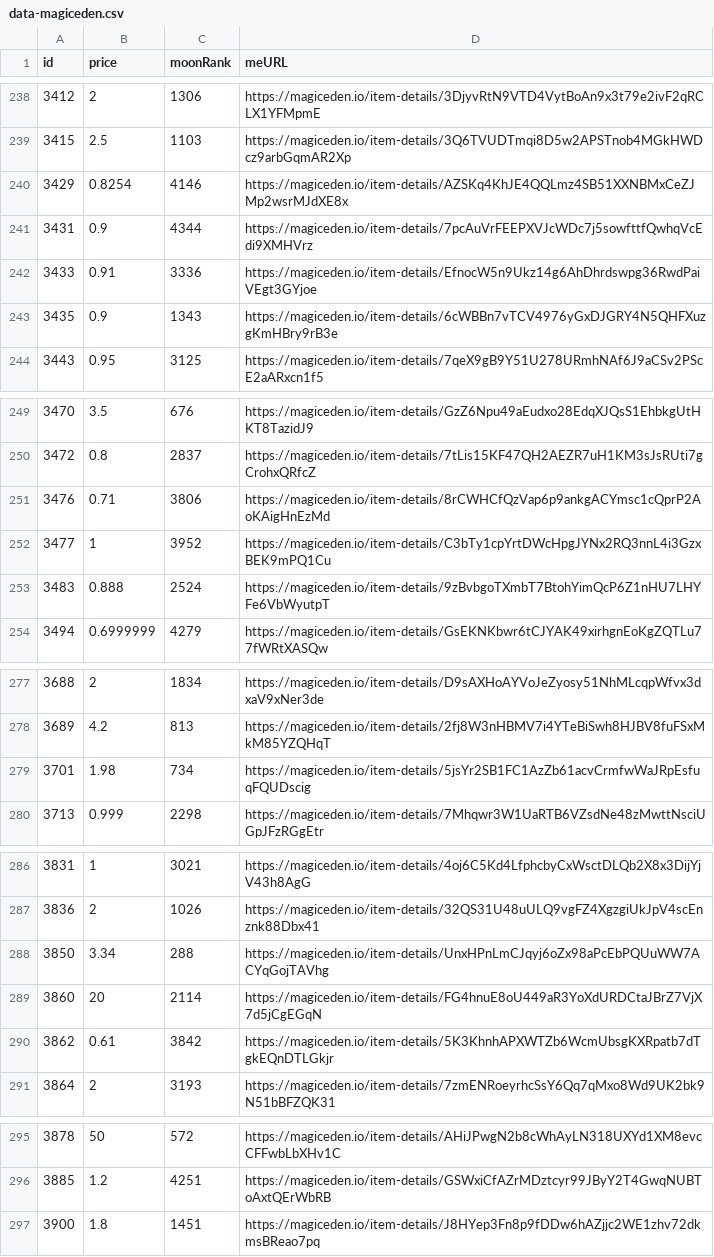
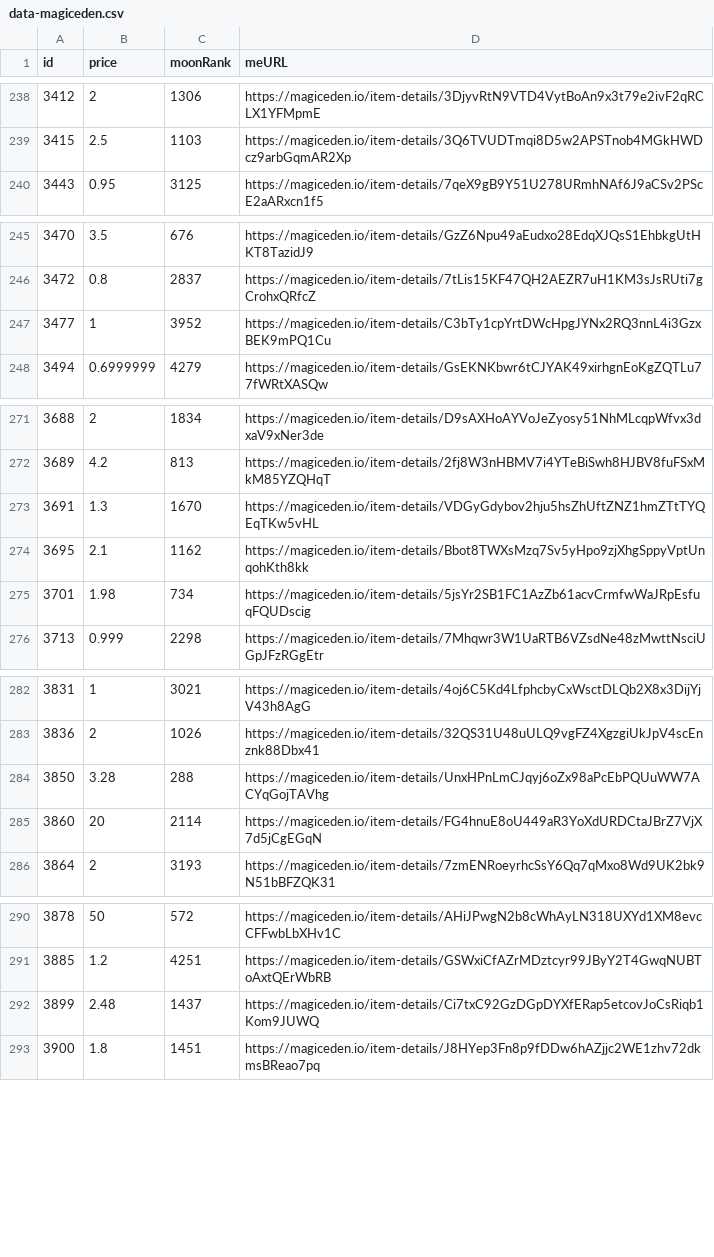
Before and after one commit to pgaspar/saibagang-monitor, a CSV file: data-magiceden.csv, drawn as a sheet; only a part is shown, gaps mark what is left out; the diff covers the shown part only.

Commit message:
Flat: latest data (2021-11-15T15:36:47.810Z) {   "date": "2021-11-15T15:36:47.810Z",   "files": [     {       "name": "data-magiceden.csv",       "deltaBytes": -289,       "source": "https://api-mainnet.magiceden.io/rpc/getListedNFTsByQuery?q=%7B%22%24match%22%3A%7B%22collectionSymbol%22%3A%22saiba_gang%22%7D%2C%22%24sort%22%3A%7B%22takerAmount%22%3A1%2C%22createdAt%22%3A-1%7D%7D"     },     {       "name": "data-solanart.csv",       "deltaBytes": -283,       "source": "https://qzlsklfacc.medianetwork.cloud/nft_for_sale?collection=saibagang"     }   ] }

```diff
--- a/data-magiceden.csv
+++ b/data-magiceden.csv
@@ -239,6 +239,2 @@ id,price,moonRank,meURL
 3415,2.5,1103,https://magiceden.io/item-details/3Q6TVUDTmqi8D5w2APSTnob4MGkHWDcz9arbGqmAR2Xp
-3429,0.8254,4146,https://magiceden.io/item-details/AZSKq4KhJE4QQLmz4SB51XXNBMxCeZJMp2wsrMJdXE8x
-3431,0.9,4344,https://magiceden.io/item-details/7pcAuVrFEEPXVJcWDc7j5sowfttfQwhqVcEdi9XMHVrz
-3433,0.91,3336,https://magiceden.io/item-details/EfnocW5n9Ukz14g6AhDhrdswpg36RwdPaiVEgt3GYjoe
-3435,0.9,1343,https://magiceden.io/item-details/6cWBBn7vTCV4976yGxDJGRY4N5QHFXuzgKmHBry9rB3e
 3443,0.95,3125,https://magiceden.io/item-details/7qeX9gB9Y51U278URmhNAf6J9aCSv2PScE2aARxcn1f5
@@ -250,5 +246,3 @@ id,price,moonRank,meURL
 3472,0.8,2837,https://magiceden.io/item-details/7tLis15KF47QH2AEZR7uH1KM3sJsRUti7gCrohxQRfcZ
-3476,0.71,3806,https://magiceden.io/item-details/8rCWHCfQzVap6p9ankgACYmsc1cQprP2AoKAigHnEzMd
 3477,1,3952,https://magiceden.io/item-details/C3bTy1cpYrtDWcHpgJYNx2RQ3nnL4i3GzxBEK9mPQ1Cu
-3483,0.888,2524,https://magiceden.io/item-details/9zBvbgoTXmbT7BtohYimQcP6Z1nHU7LHYFe6VbWyutpT
 3494,0.6999999,4279,https://magiceden.io/item-details/GsEKNKbwr6tCJYAK49xirhgnEoKgZQTLu77fWRtXASQw
@@ -278,2 +272,4 @@ id,price,moonRank,meURL
 3689,4.2,813,https://magiceden.io/item-details/2fj8W3nHBMV7i4YTeBiSwh8HJBV8fuFSxMkM85YZQHqT
+3691,1.3,1670,https://magiceden.io/item-details/VDGyGdybov2hju5hsZhUftZNZ1hmZTtTYQEqTKw5vHL
+3695,2.1,1162,https://magiceden.io/item-details/Bbot8TWXsMzq7Sv5yHpo9zjXhgSppyVptUnqohKth8kk
 3701,1.98,734,https://magiceden.io/item-details/5jsYr2SB1FC1AzZb61acvCrmfwWaJRpEsfuqFQUDscig
@@ -287,5 +283,4 @@ id,price,moonRank,meURL
 3836,2,1026,https://magiceden.io/item-details/32QS31U48uULQ9vgFZ4XgzgiUkJpV4scEnznk88Dbx41
-3850,3.34,288,https://magiceden.io/item-details/UnxHPnLmCJqyj6oZx98aPcEbPQUuWW7ACYqGojTAVhg
+3850,3.28,288,https://magiceden.io/item-details/UnxHPnLmCJqyj6oZx98aPcEbPQUuWW7ACYqGojTAVhg
 3860,20,2114,https://magiceden.io/item-details/FG4hnuE8oU449aR3YoXdURDCtaJBrZ7VjX7d5jCgEGqN
-3862,0.61,3842,https://magiceden.io/item-details/5K3KhnhAPXWTZb6WcmUbsgKXRpatb7dTgkEQnDTLGkjr
 3864,2,3193,https://magiceden.io/item-details/7zmENRoeyrhcSsY6Qq7qMxo8Wd9UK2bk9N51bBFZQK31
@@ -296,2 +291,3 @@ id,price,moonRank,meURL
 3885,1.2,4251,https://magiceden.io/item-details/GSWxiCfAZrMDztcyr99JByY2T4GwqNUBToAxtQErWbRB
+3899,2.48,1437,https://magiceden.io/item-details/Ci7txC92GzDGpDYXfERap5etcovJoCsRiqb1Kom9JUWQ
 3900,1.8,1451,https://magiceden.io/item-details/J8HYep3Fn8p9fDDw6hAZjjc2WE1zhv72dkmsBReao7pq
```
Also changed, not shown: 1 added row elsewhere in this file, data-solanart.csv.
